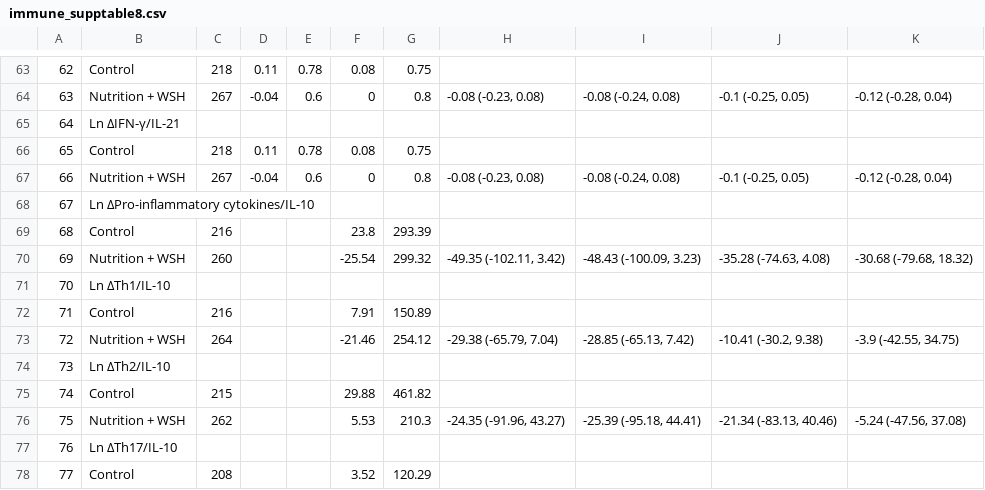
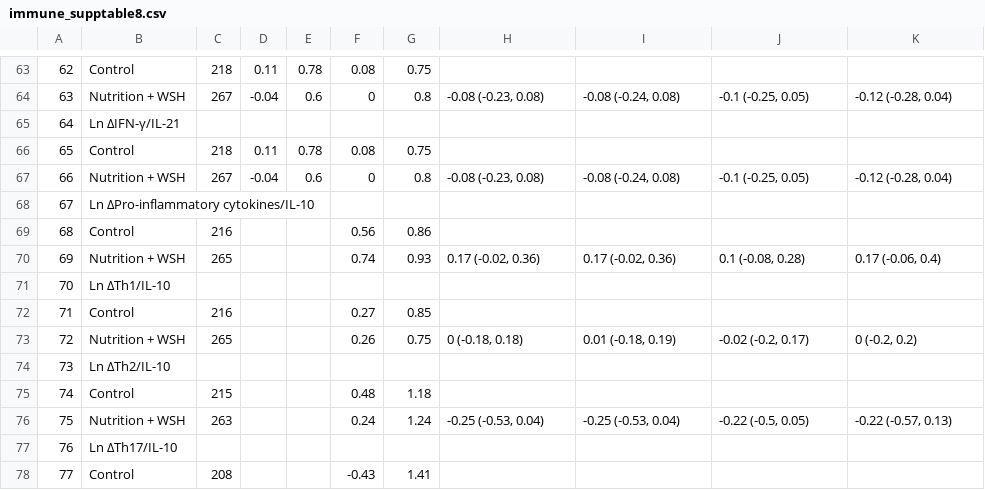
Before and after one commit to washb-eed-substudies/ee-secondary, a CSV file: tables/immune/immune_supplementary/immune_supptable8.csv, drawn as a sheet; only a part is shown, gaps mark what is left out; the diff covers the shown part only.

```diff
--- a/tables/immune/immune_supplementary/immune_supptable8.csv
+++ b/tables/immune/immune_supplementary/immune_supptable8.csv
@@ -68,11 +68,11 @@
 "67","Ln ΔPro-inflammatory cytokines/IL-10"," "," "," "," "," "," "," "," "," "
-"68","Control","216"," "," ","23.8","293.39"," "," "," "," "
-"69","Nutrition + WSH","260"," "," ","-25.54","299.32","-49.35 (-102.11, 3.42)","-48.43 (-100.09, 3.23)","-35.28 (-74.63, 4.08)","-30.68 (-79.68, 18.32)"
+"68","Control","216"," "," ","0.56","0.86"," "," "," "," "
+"69","Nutrition + WSH","265"," "," ","0.74","0.93","0.17 (-0.02, 0.36)","0.17 (-0.02, 0.36)","0.1 (-0.08, 0.28)","0.17 (-0.06, 0.4)"
 "70","Ln ΔTh1/IL-10"," "," "," "," "," "," "," "," "," "
-"71","Control","216"," "," ","7.91","150.89"," "," "," "," "
-"72","Nutrition + WSH","264"," "," ","-21.46","254.12","-29.38 (-65.79, 7.04)","-28.85 (-65.13, 7.42)","-10.41 (-30.2, 9.38)","-3.9 (-42.55, 34.75)"
+"71","Control","216"," "," ","0.27","0.85"," "," "," "," "
+"72","Nutrition + WSH","265"," "," ","0.26","0.75","0 (-0.18, 0.18)","0.01 (-0.18, 0.19)","-0.02 (-0.2, 0.17)","0 (-0.2, 0.2)"
 "73","Ln ΔTh2/IL-10"," "," "," "," "," "," "," "," "," "
-"74","Control","215"," "," ","29.88","461.82"," "," "," "," "
-"75","Nutrition + WSH","262"," "," ","5.53","210.3","-24.35 (-91.96, 43.27)","-25.39 (-95.18, 44.41)","-21.34 (-83.13, 40.46)","-5.24 (-47.56, 37.08)"
+"74","Control","215"," "," ","0.48","1.18"," "," "," "," "
+"75","Nutrition + WSH","263"," "," ","0.24","1.24","-0.25 (-0.53, 0.04)","-0.25 (-0.53, 0.04)","-0.22 (-0.5, 0.05)","-0.22 (-0.57, 0.13)"
 "76","Ln ΔTh17/IL-10"," "," "," "," "," "," "," "," "," "
-"77","Control","208"," "," ","3.52","120.29"," "," "," "," "
+"77","Control","208"," "," ","-0.43","1.41"," "," "," "," "
```
Also changed, not shown: 24 edited cells elsewhere in this file, tables/immune/immune_supplementary/immune_supptable11.csv, 30 other files.
